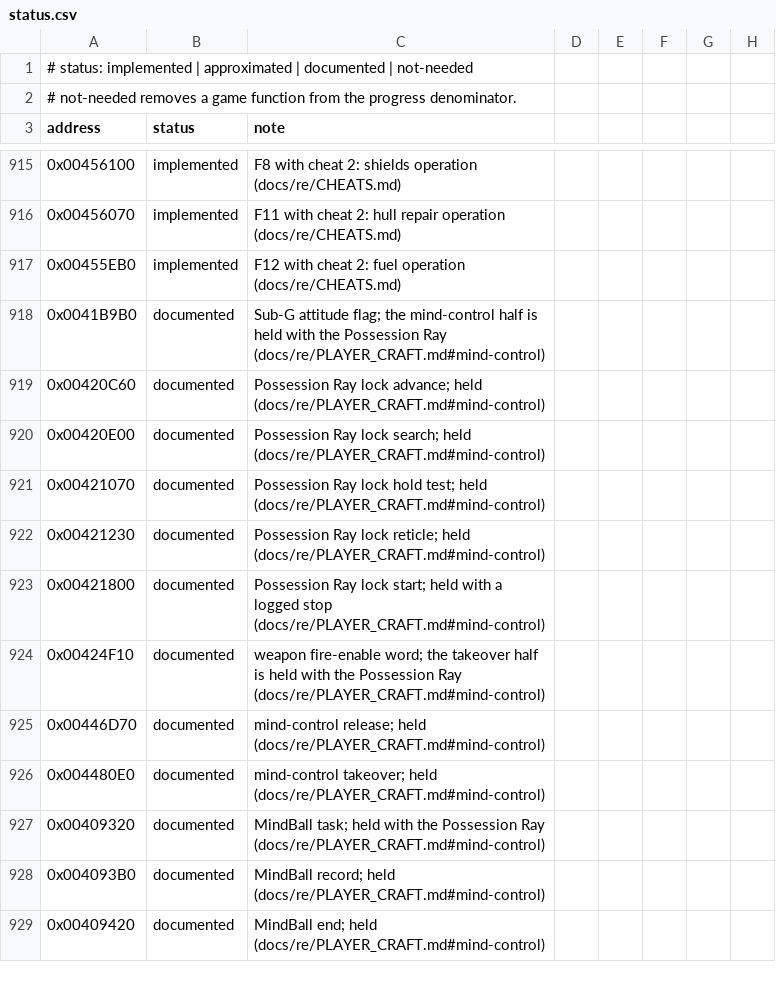
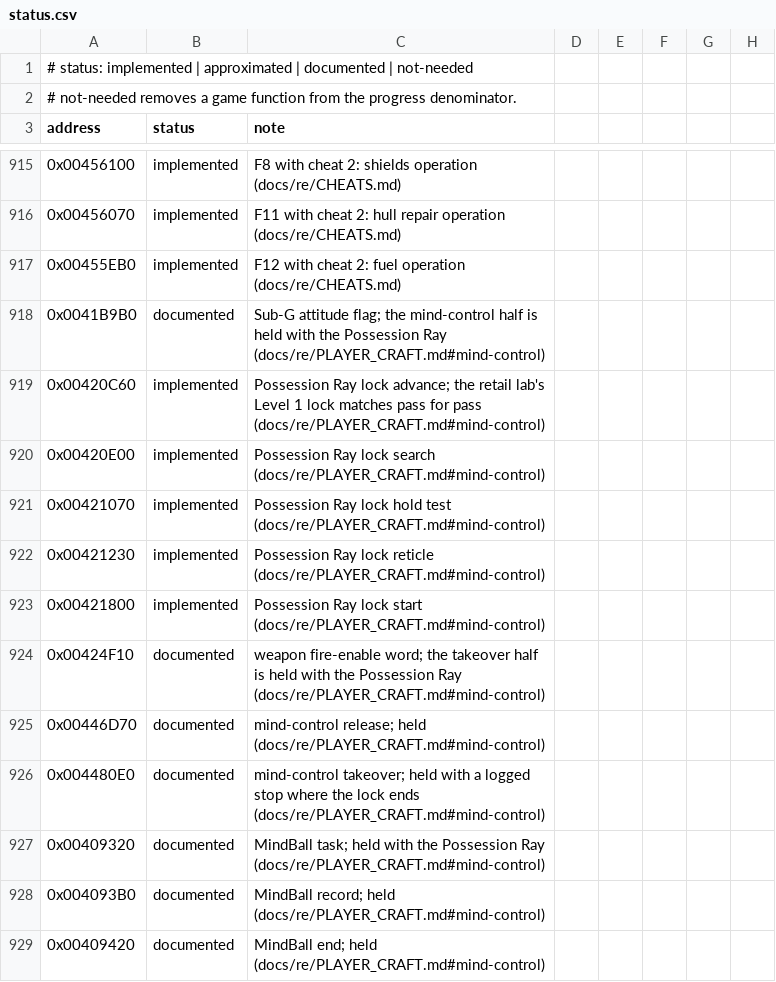
Before and after one commit to xndbogdan/OpenV2K, a CSV file: docs/progress/status.csv, drawn as a sheet; only a part is shown, gaps mark what is left out.

```diff
--- a/docs/progress/status.csv
+++ b/docs/progress/status.csv
@@ -918,10 +918,10 @@ address,status,note
 0x0041B9B0,documented,Sub-G attitude flag; the mind-control half is held with the Possession Ray (docs/re/PLAYER_CRAFT.md#mind-control)
-0x00420C60,documented,Possession Ray lock advance; held (docs/re/PLAYER_CRAFT.md#mind-control)
-0x00420E00,documented,Possession Ray lock search; held (docs/re/PLAYER_CRAFT.md#mind-control)
-0x00421070,documented,Possession Ray lock hold test; held (docs/re/PLAYER_CRAFT.md#mind-control)
-0x00421230,documented,Possession Ray lock reticle; held (docs/re/PLAYER_CRAFT.md#mind-control)
-0x00421800,documented,Possession Ray lock start; held with a logged stop (docs/re/PLAYER_CRAFT.md#mind-control)
+0x00420C60,implemented,Possession Ray lock advance; the retail lab's Level 1 lock matches pass for pass (docs/re/PLAYER_CRAFT.md#mind-control)
+0x00420E00,implemented,Possession Ray lock search (docs/re/PLAYER_CRAFT.md#mind-control)
+0x00421070,implemented,Possession Ray lock hold test (docs/re/PLAYER_CRAFT.md#mind-control)
+0x00421230,implemented,Possession Ray lock reticle (docs/re/PLAYER_CRAFT.md#mind-control)
+0x00421800,implemented,Possession Ray lock start (docs/re/PLAYER_CRAFT.md#mind-control)
 0x00424F10,documented,weapon fire-enable word; the takeover half is held with the Possession Ray (docs/re/PLAYER_CRAFT.md#mind-control)
 0x00446D70,documented,mind-control release; held (docs/re/PLAYER_CRAFT.md#mind-control)
-0x004480E0,documented,mind-control takeover; held (docs/re/PLAYER_CRAFT.md#mind-control)
+0x004480E0,documented,mind-control takeover; held with a logged stop where the lock ends (docs/re/PLAYER_CRAFT.md#mind-control)
 0x00409320,documented,MindBall task; held with the Possession Ray (docs/re/PLAYER_CRAFT.md#mind-control)
```
Also changed, not shown: 15 other files.
